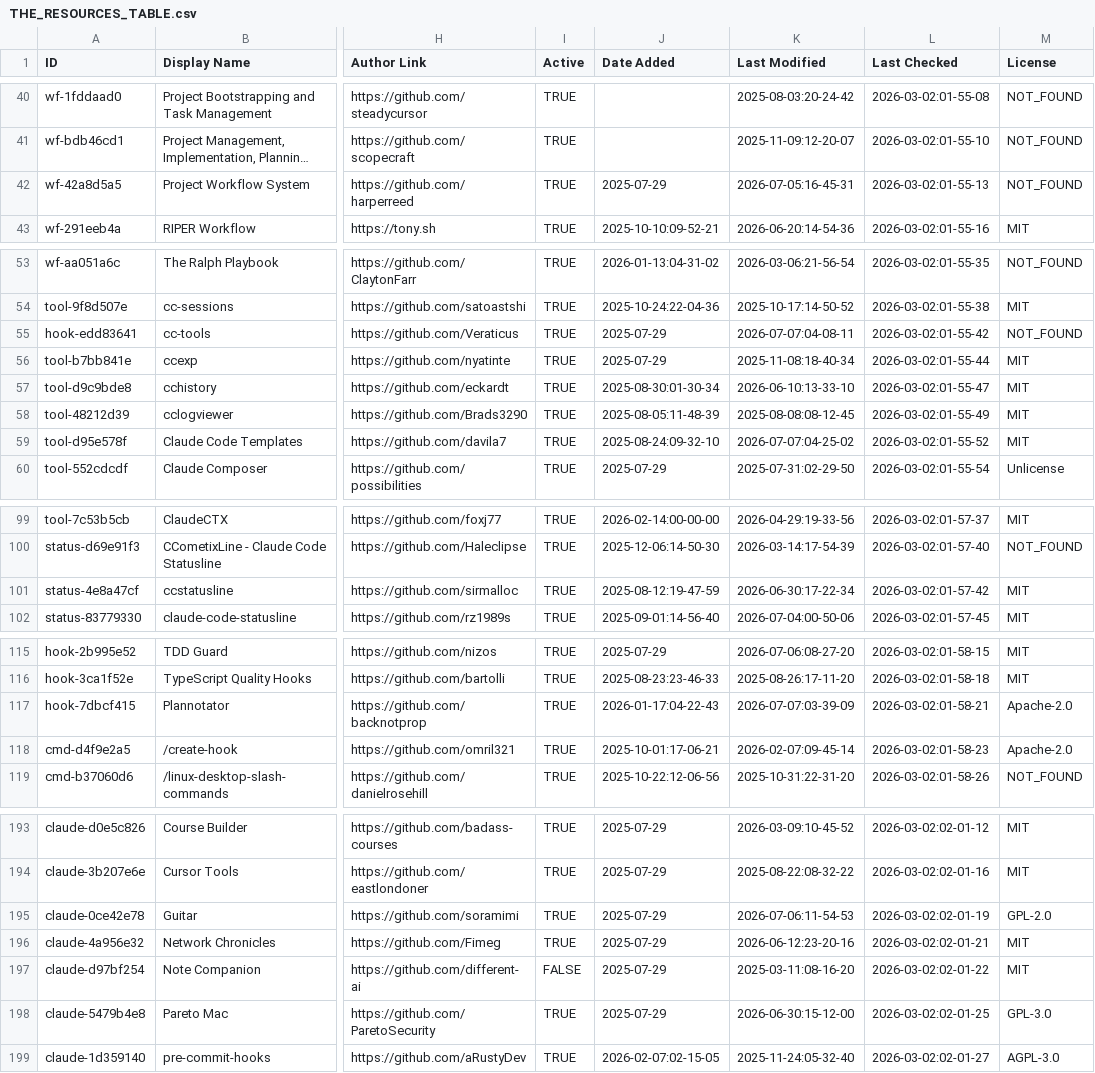
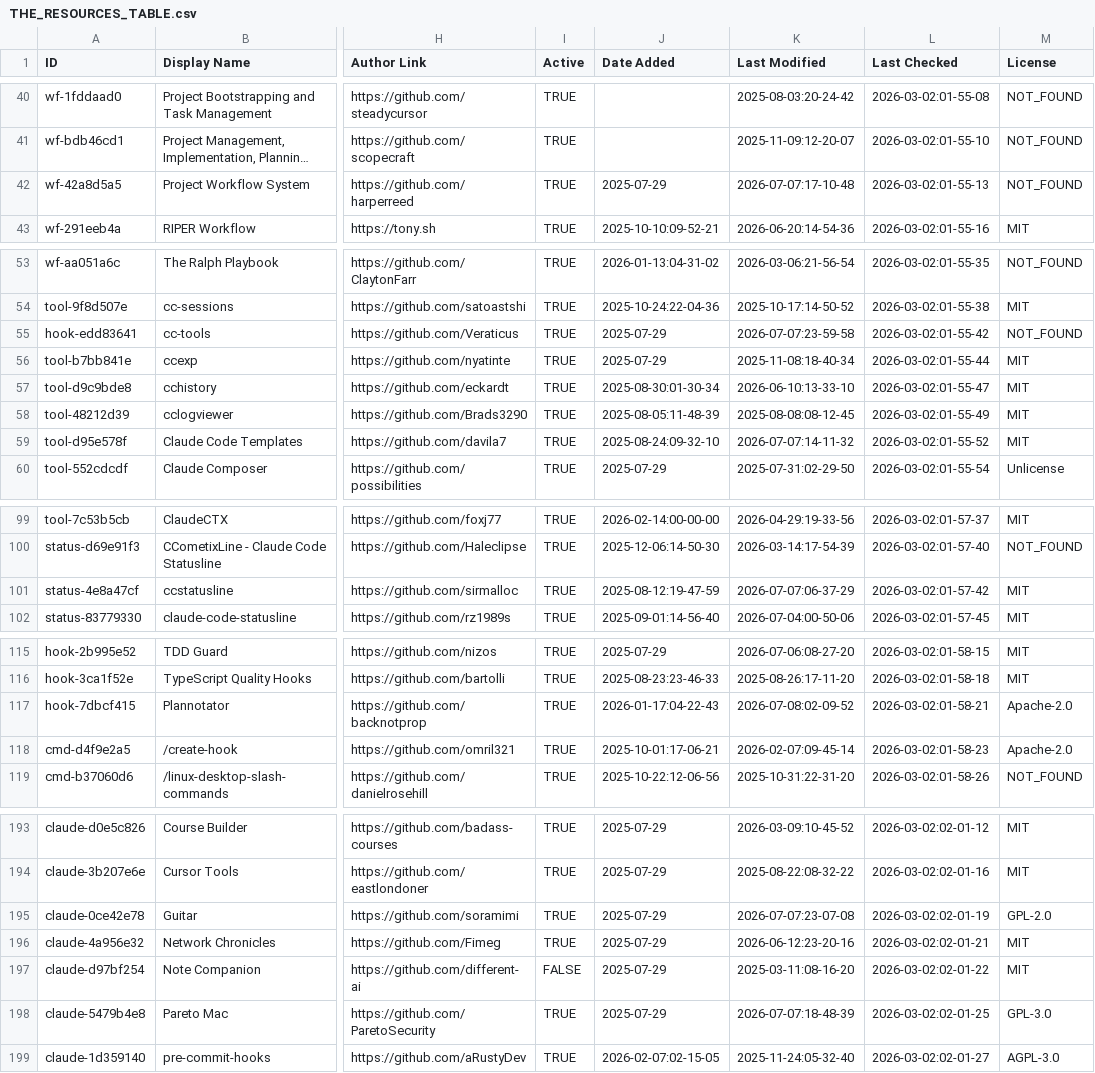
Before and after one commit to nicofierrov/awesome-claude-code, a CSV file: THE_RESOURCES_TABLE.csv, drawn as a sheet; only a part is shown, gaps mark what is left out; long unchanged cells end in …; the diff covers the shown part only; the diff names each change by its address in the sheet, - before the commit and + after, or states it on an @@ line.

```diff
--- a/THE_RESOURCES_TABLE.csv
+++ b/THE_RESOURCES_TABLE.csv
-K42 (Last Modified): 2026-07-05:16-45-31
+K42 (Last Modified): 2026-07-07:17-10-48
-K55 (Last Modified): 2026-07-07:04-08-11
+K55 (Last Modified): 2026-07-07:23-59-58
-K59 (Last Modified): 2026-07-07:04-25-02
+K59 (Last Modified): 2026-07-07:14-11-32
-K101 (Last Modified): 2026-06-30:17-22-34
+K101 (Last Modified): 2026-07-07:06-37-29
-K117 (Last Modified): 2026-07-07:03-39-09
+K117 (Last Modified): 2026-07-08:02-09-52
-K195 (Last Modified): 2026-07-06:11-54-53
+K195 (Last Modified): 2026-07-07:23-07-08
-K198 (Last Modified): 2026-06-30:15-12-00
+K198 (Last Modified): 2026-07-07:18-48-39
```
Also changed, not shown: 36 edited cells elsewhere in this file.
